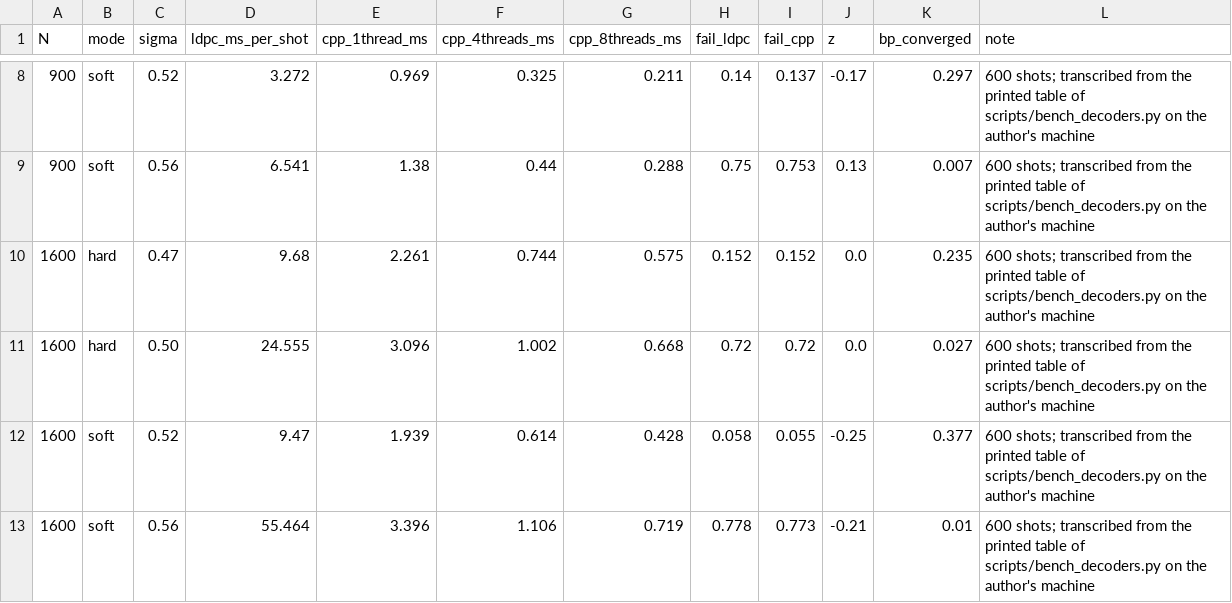
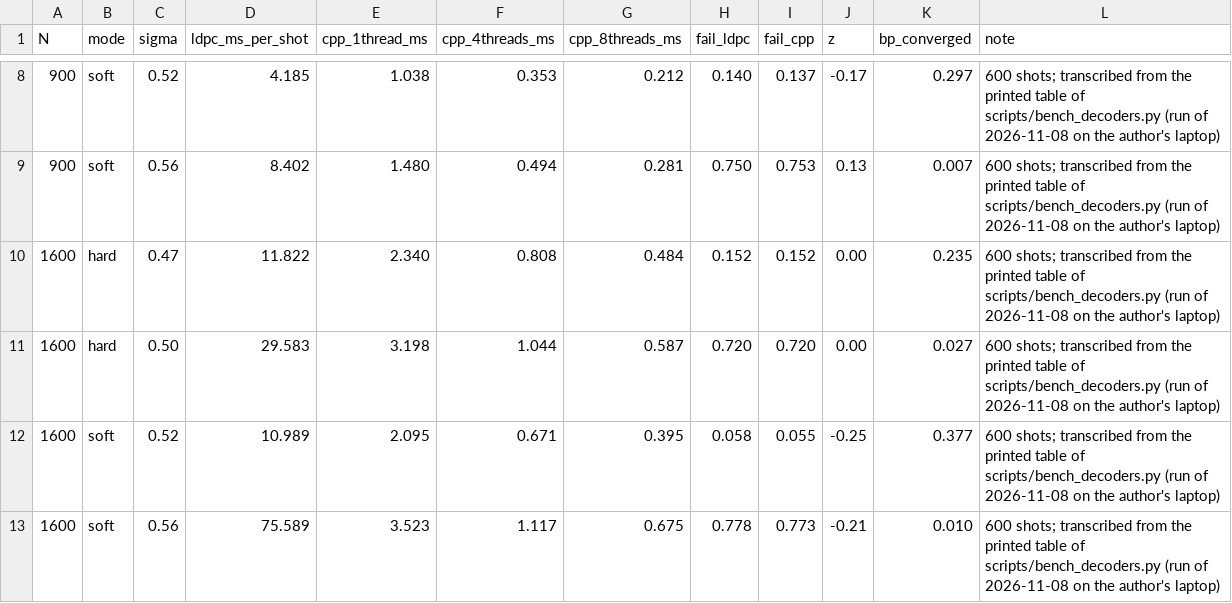
Before and after one commit to vishal1601-2005/gkp-qldpc-thresholds, a CSV file: data/bench/bench_ubuntu_12core_summary.csv, drawn as a sheet; only a part is shown, gaps mark what is left out; the diff covers the shown part only.

Commit message:
Refresh benchmark tables and figures with latest run; note run-to-run timing variance

```diff
--- a/data/bench/bench_ubuntu_12core_summary.csv
+++ b/data/bench/bench_ubuntu_12core_summary.csv
@@ -8,6 +8,6 @@ N,mode,sigma,ldpc_ms_per_shot,cpp_1thread_ms,cpp_4threads_ms,cpp_8threads_ms,fai
-900,soft,0.52,3.272,0.969,0.325,0.211,0.14,0.137,-0.17,0.297,600 shots; transcribed from the printed table of scripts/bench_decoders.py on the author's machine
-900,soft,0.56,6.541,1.38,0.44,0.288,0.75,0.753,0.13,0.007,600 shots; transcribed from the printed table of scripts/bench_decoders.py on the author's machine
-1600,hard,0.47,9.68,2.261,0.744,0.575,0.152,0.152,0.0,0.235,600 shots; transcribed from the printed table of scripts/bench_decoders.py on the author's machine
-1600,hard,0.50,24.555,3.096,1.002,0.668,0.72,0.72,0.0,0.027,600 shots; transcribed from the printed table of scripts/bench_decoders.py on the author's machine
-1600,soft,0.52,9.47,1.939,0.614,0.428,0.058,0.055,-0.25,0.377,600 shots; transcribed from the printed table of scripts/bench_decoders.py on the author's machine
-1600,soft,0.56,55.464,3.396,1.106,0.719,0.778,0.773,-0.21,0.01,600 shots; transcribed from the printed table of scripts/bench_decoders.py on the author's machine
+900,soft,0.52,4.185,1.038,0.353,0.212,0.140,0.137,-0.17,0.297,600 shots; transcribed from the printed table of scripts/bench_decoders.py (run of 2026-11-08 on the author's laptop)
+900,soft,0.56,8.402,1.480,0.494,0.281,0.750,0.753,0.13,0.007,600 shots; transcribed from the printed table of scripts/bench_decoders.py (run of 2026-11-08 on the author's laptop)
+1600,hard,0.47,11.822,2.340,0.808,0.484,0.152,0.152,0.00,0.235,600 shots; transcribed from the printed table of scripts/bench_decoders.py (run of 2026-11-08 on the author's laptop)
+1600,hard,0.50,29.583,3.198,1.044,0.587,0.720,0.720,0.00,0.027,600 shots; transcribed from the printed table of scripts/bench_decoders.py (run of 2026-11-08 on the author's laptop)
+1600,soft,0.52,10.989,2.095,0.671,0.395,0.058,0.055,-0.25,0.377,600 shots; transcribed from the printed table of scripts/bench_decoders.py (run of 2026-11-08 on the author's laptop)
+1600,soft,0.56,75.589,3.523,1.117,0.675,0.778,0.773,-0.21,0.010,600 shots; transcribed from the printed table of scripts/bench_decoders.py (run of 2026-11-08 on the author's laptop)
```
Also changed, not shown: 33 edited cells elsewhere in this file, 14 other files.
